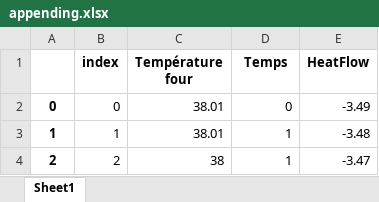
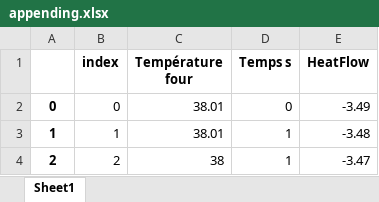
Before and after one commit to ceyhunsahin/DASH_PYTHON, an Excel workbook: appending.xlsx, sheet Sheet1, drawn as a sheet; only a part is shown; values as stored, in another font and other column widths than the file's, no borders; the diff names each change by its address in the sheet, - before the commit and + after, or states it on an @@ line.

```diff
--- a/appending.xlsx (sheet Sheet1)
+++ b/appending.xlsx (sheet Sheet1)
-D1: Temps
+D1: Temps s
```
Also changed, not shown: new_fichier.xlsx, rawinfo.xlsx, 2 other files.
